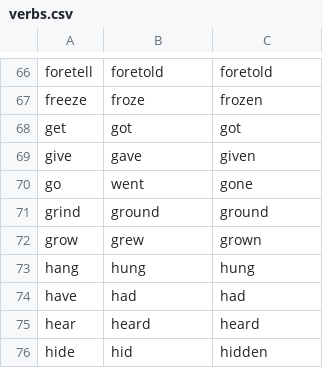
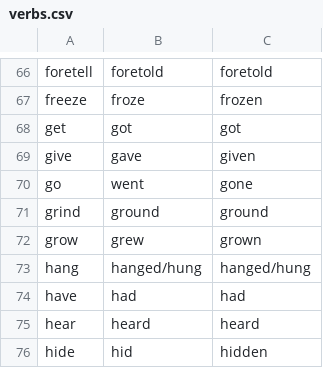
Before and after one commit to l5/english-irregular-verbs, a CSV file: data/verbs.csv, drawn as a sheet; only a part is shown, gaps mark what is left out.

Commit message:
Update verbs.csv

```diff
--- a/data/verbs.csv
+++ b/data/verbs.csv
@@ -72,3 +72,3 @@ grind,ground,ground
 grow,grew,grown
-hang,hung,hung
+hang,hanged/hung,hanged/hung
 have,had,had
```
